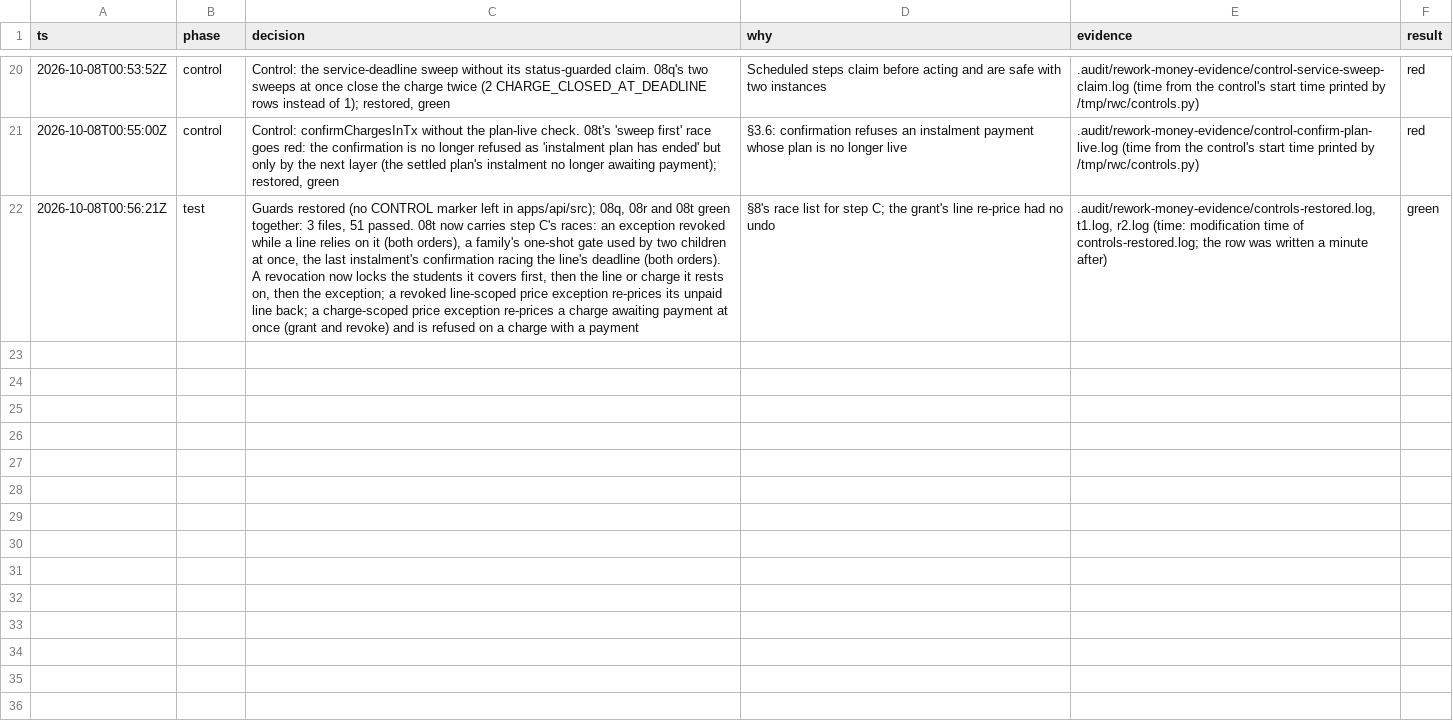
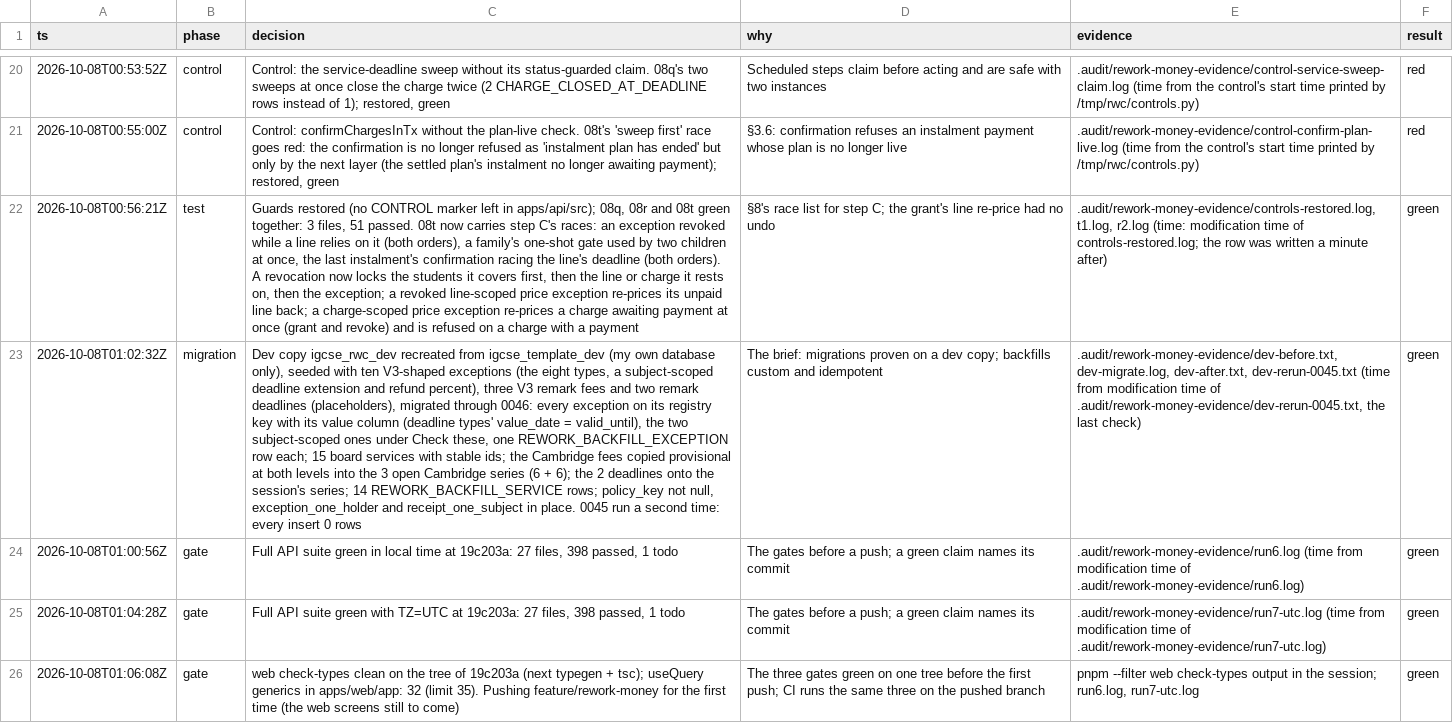
Before and after one commit to MohamedElnaggar1223/subject-reservation-system, a TSV file: .audit/rework-money.tsv, drawn as a sheet; only a part is shown, gaps mark what is left out; the diff names each change by its address in the sheet, - before the commit and + after, or states it on an @@ line.

```diff
--- a/.audit/rework-money.tsv
+++ b/.audit/rework-money.tsv
+row 23: 2026-10-08T01:02:32Z | migration | Dev copy igcse_rwc_dev recreated from igcse_template_dev (my own database only), seeded with ten V3-shaped exceptions (the eight types, a subject-scoped deadline extension and refund percent), three V3 remark fees and two remark deadlines (placeholders), migrated through 0046: every exception on its registry key with its value column (deadline types' value_date = valid_until), the two subject-scoped ones under Check these, one REWORK_BACKFILL_EXCEPTION row each; 15 board services with stable ids; the Cambridge fees copied provisional at both levels into the 3 open Cambridge series (6 + 6); the 2 deadlines onto the session's series; 14 REWORK_BACKFILL_SERVICE rows; policy_key not null, exception_one_holder and receipt_one_subject in place. 0045 run a second time: every insert 0 rows | The brief: migrations proven on a dev copy; backfills custom and idempotent | .audit/rework-money-evidence/dev-before.txt, dev-migrate.log, dev-after.txt, dev-rerun-0045.txt (time from modification time of .audit/rework-money-evidence/dev-rerun-0045.txt, the last check) | green
+row 24: 2026-10-08T01:00:56Z | gate | Full API suite green in local time at 19c203a: 27 files, 398 passed, 1 todo | The gates before a push; a green claim names its commit | .audit/rework-money-evidence/run6.log (time from modification time of .audit/rework-money-evidence/run6.log) | green
+row 25: 2026-10-08T01:04:28Z | gate | Full API suite green with TZ=UTC at 19c203a: 27 files, 398 passed, 1 todo | The gates before a push; a green claim names its commit | .audit/rework-money-evidence/run7-utc.log (time from modification time of .audit/rework-money-evidence/run7-utc.log) | green
+row 26: 2026-10-08T01:06:08Z | gate | web check-types clean on the tree of 19c203a (next typegen + tsc); useQuery generics in apps/web/app: 32 (limit 35). Pushing feature/rework-money for the first time (the web screens still to come) | The three gates green on one tree before the first push; CI runs the same three on the pushed branch | pnpm --filter web check-types output in the session; run6.log, run7-utc.log | green
```
